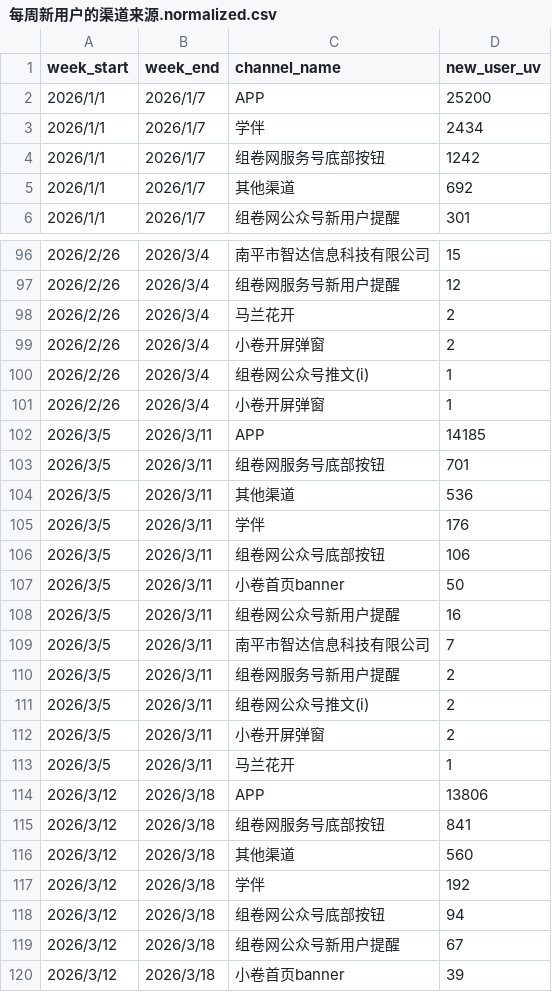
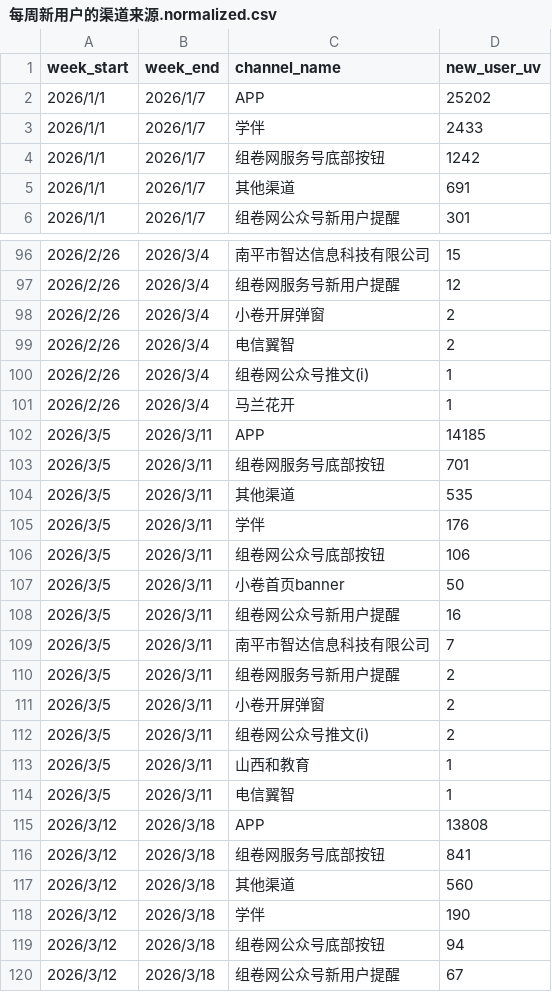
Before and after one commit to shockey0328/czx, a CSV file: 用户增长数据看板（周度）/每周新用户的渠道来源.normalized.csv, drawn as a sheet; only a part is shown, gaps mark what is left out; the shorter side is filled out with more unchanged rows; the diff covers the shown part only.

```diff
--- a/用户增长数据看板（周度）/每周新用户的渠道来源.normalized.csv
+++ b/用户增长数据看板（周度）/每周新用户的渠道来源.normalized.csv
@@ -1,6 +1,6 @@
 week_start,week_end,channel_name,new_user_uv
-2026/1/1,2026/1/7,APP,25200
-2026/1/1,2026/1/7,学伴,2434
+2026/1/1,2026/1/7,APP,25202
+2026/1/1,2026/1/7,学伴,2433
 2026/1/1,2026/1/7,组卷网服务号底部按钮,1242
-2026/1/1,2026/1/7,其他渠道,692
+2026/1/1,2026/1/7,其他渠道,691
 2026/1/1,2026/1/7,组卷网公众号新用户提醒,301
@@ -97,9 +97,9 @@ week_start,week_end,channel_name,new_user_uv
 2026/2/26,2026/3/4,组卷网服务号新用户提醒,12
-2026/2/26,2026/3/4,马兰花开,2
 2026/2/26,2026/3/4,小卷开屏弹窗,2
+2026/2/26,2026/3/4,电信翼智,2
 2026/2/26,2026/3/4,组卷网公众号推文(i),1
-2026/2/26,2026/3/4,小卷开屏弹窗,1
+2026/2/26,2026/3/4,马兰花开,1
 2026/3/5,2026/3/11,APP,14185
 2026/3/5,2026/3/11,组卷网服务号底部按钮,701
-2026/3/5,2026/3/11,其他渠道,536
+2026/3/5,2026/3/11,其他渠道,535
 2026/3/5,2026/3/11,学伴,176
@@ -110,9 +110,10 @@ week_start,week_end,channel_name,new_user_uv
 2026/3/5,2026/3/11,组卷网服务号新用户提醒,2
+2026/3/5,2026/3/11,小卷开屏弹窗,2
 2026/3/5,2026/3/11,组卷网公众号推文(i),2
-2026/3/5,2026/3/11,小卷开屏弹窗,2
-2026/3/5,2026/3/11,马兰花开,1
-2026/3/12,2026/3/18,APP,13806
+2026/3/5,2026/3/11,山西和教育,1
+2026/3/5,2026/3/11,电信翼智,1
+2026/3/12,2026/3/18,APP,13808
 2026/3/12,2026/3/18,组卷网服务号底部按钮,841
 2026/3/12,2026/3/18,其他渠道,560
-2026/3/12,2026/3/18,学伴,192
+2026/3/12,2026/3/18,学伴,190
 2026/3/12,2026/3/18,组卷网公众号底部按钮,94
```
Also changed, not shown: 14 added rows and 24 edited cells elsewhere in this file, 用户增长数据看板（周度）/每周新用户的渠道来源.csv, 用户增长数据看板（周度）/每周活跃用户的渠道来源.csv, 31 other files.
